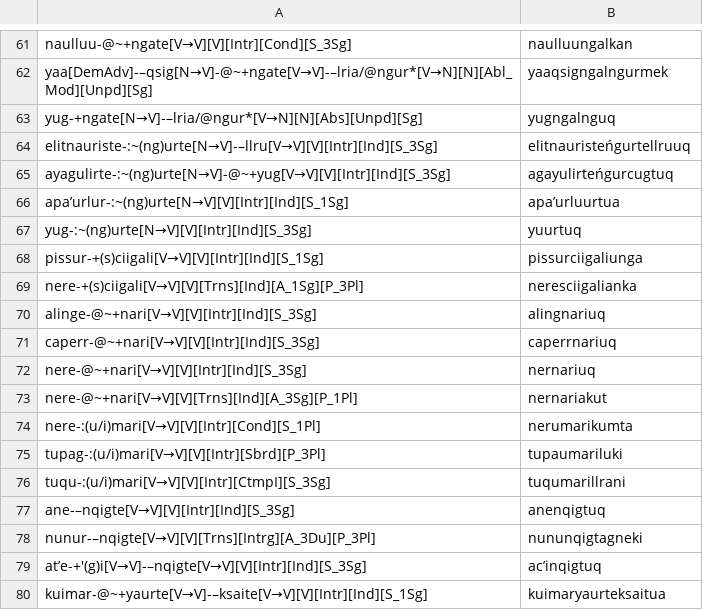
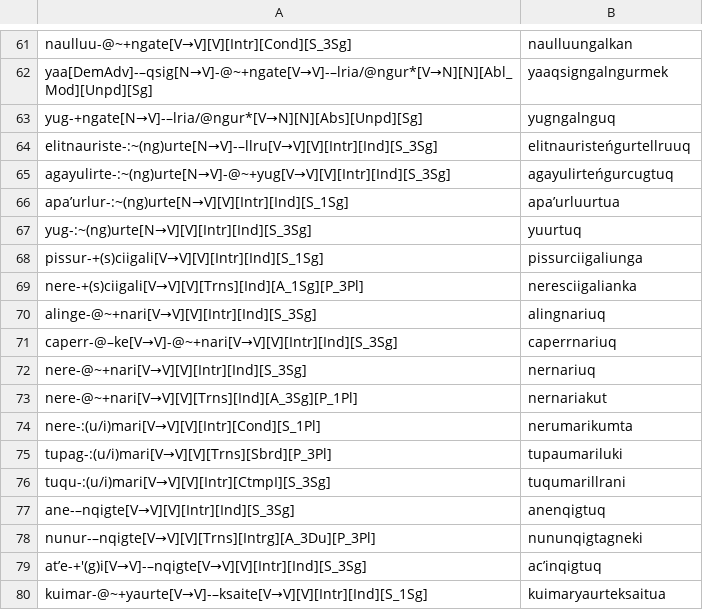
Before and after one commit to giellalt/lang-esu, a TSV file: esu.pairs.gold/Ch20.In-Chapter-Examples.tsv, drawn as a sheet; only a part is shown, gaps mark what is left out; the diff covers the shown part only.

```diff
--- a/esu.pairs.gold/Ch20.In-Chapter-Examples.tsv
+++ b/esu.pairs.gold/Ch20.In-Chapter-Examples.tsv
@@ -64,3 +64,3 @@ yug-+ngate[N→V]-–lria/@ngur*[V→N][N][Abs][Unpd][Sg]	yugngalnguq
 elitnauriste-:~(ng)urte[N→V]-–llru[V→V][V][Intr][Ind][S_3Sg]	elitnauristeńgurtellruuq
-ayagulirte-:~(ng)urte[N→V]-@~+yug[V→V][V][Intr][Ind][S_3Sg]	agayulirteńgurcugtuq
+agayulirte-:~(ng)urte[N→V]-@~+yug[V→V][V][Intr][Ind][S_3Sg]	agayulirteńgurcugtuq
 apaʼurlur-:~(ng)urte[N→V][V][Intr][Ind][S_1Sg]	apaʼurluurtua
@@ -70,3 +70,3 @@ nere-+(s)ciigali[V→V][V][Trns][Ind][A_1Sg][P_3Pl]	neresciigalianka
 alinge-@~+nari[V→V][V][Intr][Ind][S_3Sg]	alingnariuq
-caperr-@~+nari[V→V][V][Intr][Ind][S_3Sg]	caperrnariuq
+caperr-@–ke[V→V]-@~+nari[V→V][V][Intr][Ind][S_3Sg]	caperrnariuq
 nere-@~+nari[V→V][V][Intr][Ind][S_3Sg]	nernariuq
@@ -74,3 +74,3 @@ nere-@~+nari[V→V][V][Trns][Ind][A_3Sg][P_1Pl]	nernariakut
 nere-:(u/i)mari[V→V][V][Intr][Cond][S_1Pl]	nerumarikumta
-tupag-:(u/i)mari[V→V][V][Intr][Sbrd][P_3Pl]	tupaumariluki
+tupag-:(u/i)mari[V→V][V][Trns][Sbrd][P_3Pl]	tupaumariluki
 tuqu-:(u/i)mari[V→V][V][Intr][CtmpI][S_3Sg]	tuqumarillrani
```
Also changed, not shown: 8 edited cells elsewhere in this file.
